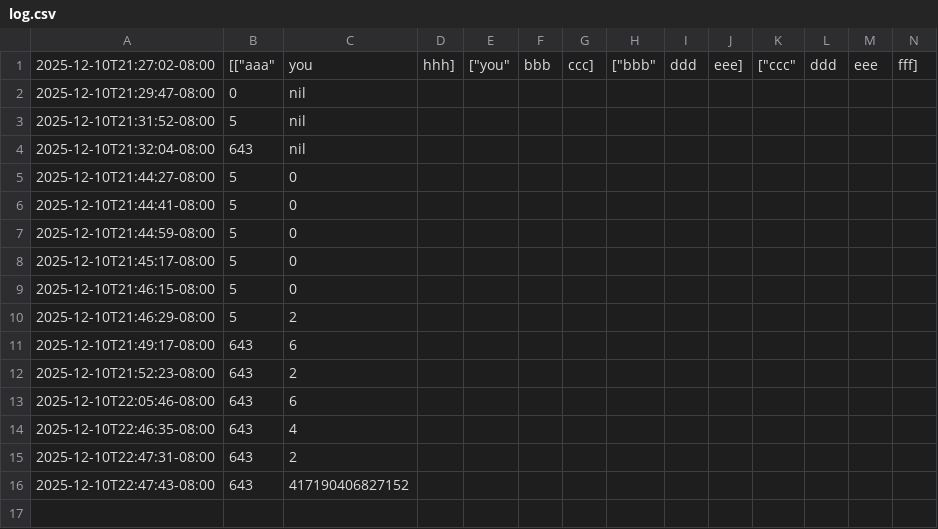
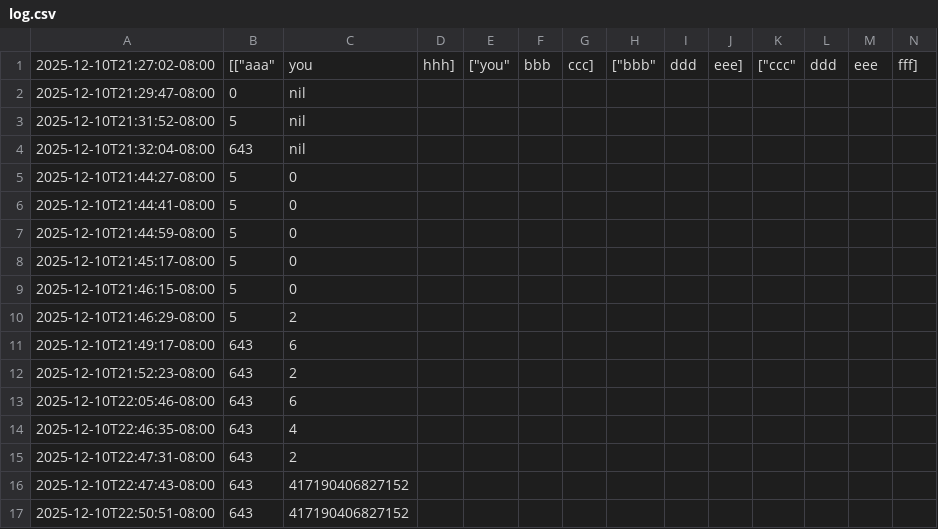
Before and after one commit to misternu/advent, a CSV file: 2025/11/log.csv, drawn as a sheet; only a part is shown; rows hold the shown columns only; the diff names each change by its address in the sheet, - before the commit and + after, or states it on an @@ line.

```diff
--- a/2025/11/log.csv
+++ b/2025/11/log.csv
+row 17: 2025-12-10T22:50:51-08:00 | 643 | 417190406827152
```
Also changed, not shown: 1 other file.
